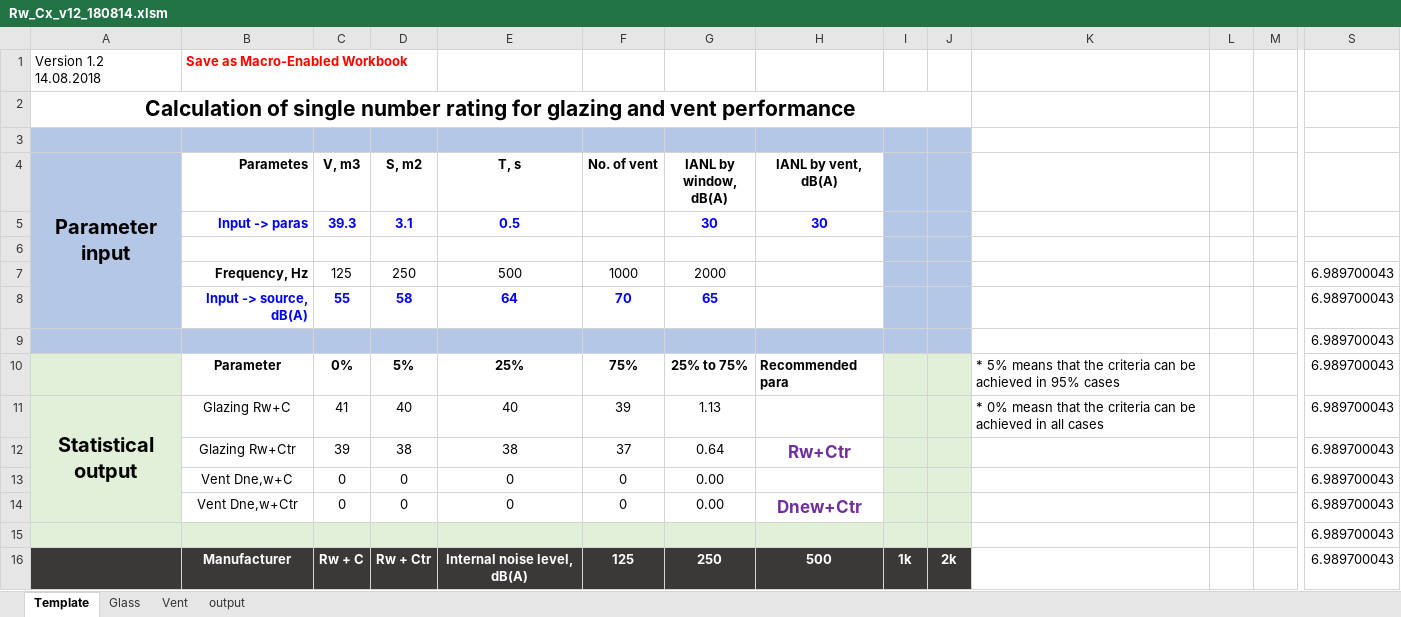
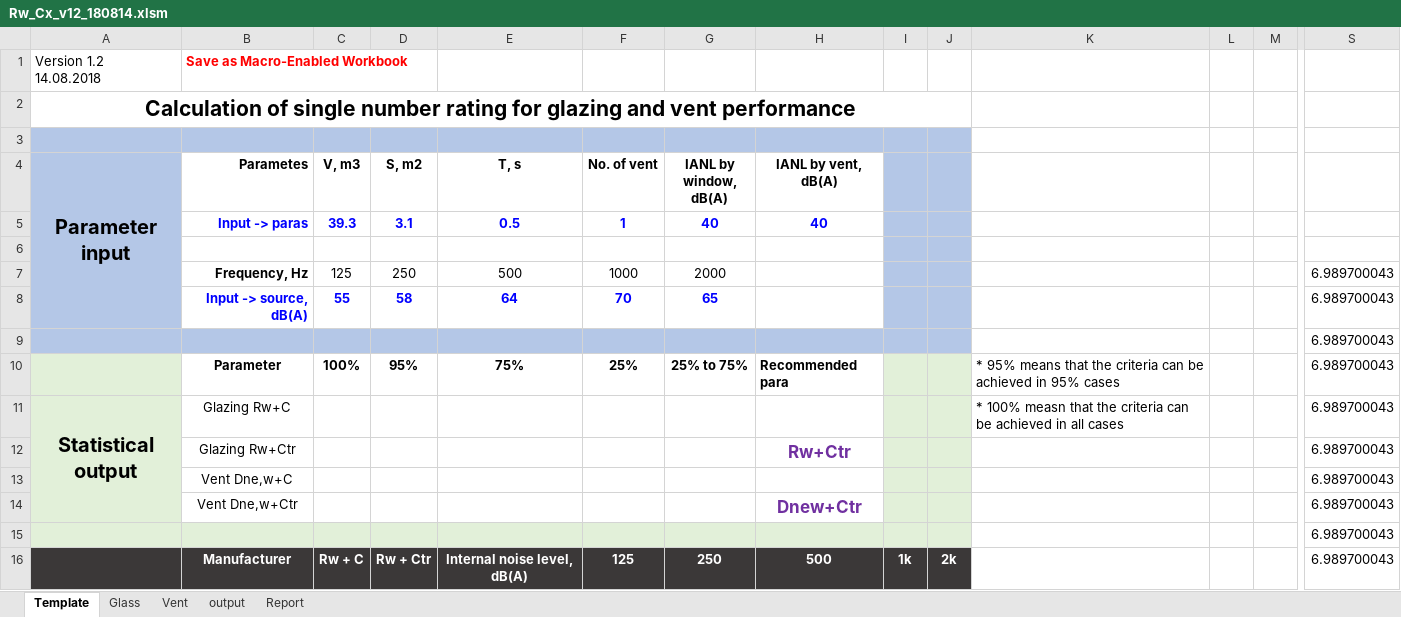
Before and after one commit to wgwei/Dx-Cx, an Excel workbook: mat/Rw_Cx_v12_180814.xlsm, sheet Template, drawn as a sheet; only a part is shown, gaps mark what is left out; values as stored, in another font and other column widths than the file's, no borders; charts and pictures not drawn; removed rows and columns are numbered as before the commit, all else as after; rows hold the shown columns only; the diff covers the shown part only; the diff names each change by its address in the sheet, - before the commit and + after, or states it on an @@ line.

Commit message:
corrected the vent=0 error, added report style output

```diff
--- a/mat/Rw_Cx_v12_180814.xlsm (sheet Template)
+++ b/mat/Rw_Cx_v12_180814.xlsm (sheet Template)
+sheet tab: Report
-F5 (No. of vent): (empty)
+F5 (No. of vent): 1
-G5 (IANL by window, dB(A)): 30
+G5 (IANL by window, dB(A)): 40
-H5 (IANL by vent, dB(A)): 30
+H5 (IANL by vent, dB(A)): 40
-C10 (V, m3): 0%
+C10 (V, m3): 100%
-D10 (S, m2): 5%
+D10 (S, m2): 95%
-E10 (T, s): 25%
+E10 (T, s): 75%
-F10 (No. of vent): 75%
+F10 (No. of vent): 25%
-K10: * 5% means that…
+K10: * 95% means that…
-C11 (V, m3): 41
+C11 (V, m3): (empty)
-D11 (S, m2): 40
+D11 (S, m2): (empty)
-E11 (T, s): 40
+E11 (T, s): (empty)
-F11 (No. of vent): 39
+F11 (No. of vent): (empty)
-G11 (IANL by window, dB(A)): 1.13
+G11 (IANL by window, dB(A)): (empty)
-K11: * 0% measn that…
+K11: * 100% measn that…
-row 12:  | Glazing Rw+Ctr | 39 | 38 | 38 | 37 | 0.64 | Rw+Ctr |  |  |  |  |  | 6.989700043
-row 13:  | Vent Dne,w+C | 0 | 0 | 0 | 0 | 0.00 |  |  |  |  |  |  | 6.989700043
-row 14:  | Vent Dne,w+Ctr | 0 | 0 | 0 | 0 | 0.00 | Dnew+Ctr |  |  |  |  |  | 6.989700043
+row 12:  | Glazing Rw+Ctr |  |  |  |  |  | Rw+Ctr |  |  |  |  |  | 6.989700043
+row 13:  | Vent Dne,w+C |  |  |  |  |  |  |  |  |  |  |  | 6.989700043
+row 14:  | Vent Dne,w+Ctr |  |  |  |  |  | Dnew+Ctr |  |  |  |  |  | 6.989700043
```
Also changed, not shown: 10 added rows, 78 removed rows and 9 edited cells elsewhere in this sheet, sheet output, charts or pictures, 1 other file.
